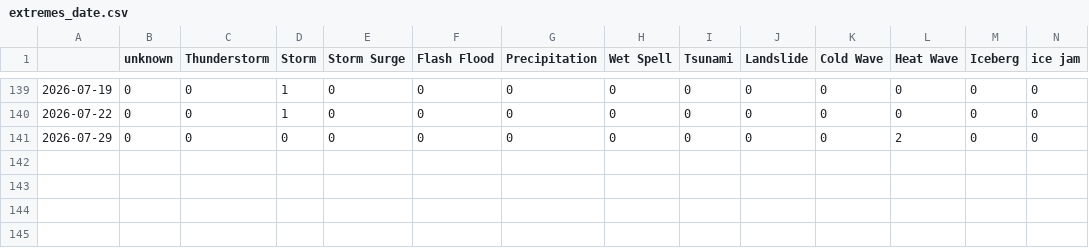
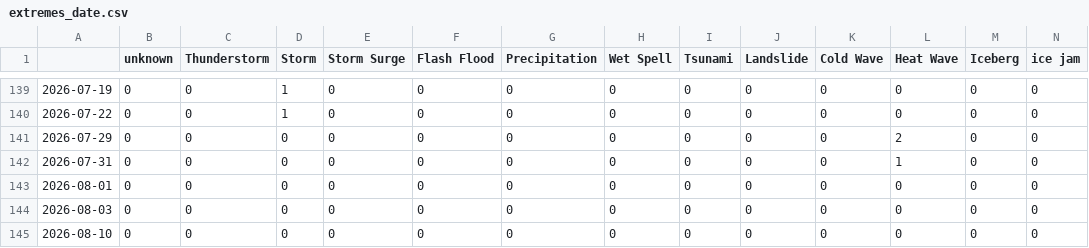
Before and after one commit to jens-news/hungarianExtremes, a CSV file: csv/extremes_date.csv, drawn as a sheet; only a part is shown, gaps mark what is left out; rows hold the shown columns only; the diff names each change by its address in the sheet, - before the commit and + after, or states it on an @@ line.

```diff
--- a/csv/extremes_date.csv
+++ b/csv/extremes_date.csv
+row 142: 2026-07-31 | 0 | 0 | 0 | 0 | 0 | 0 | 0 | 0 | 0 | 0 | 1 | 0 | 0
+row 143: 2026-08-01 | 0 | 0 | 0 | 0 | 0 | 0 | 0 | 0 | 0 | 0 | 0 | 0 | 0
+row 144: 2026-08-03 | 0 | 0 | 0 | 0 | 0 | 0 | 0 | 0 | 0 | 0 | 0 | 0 | 0
+row 145: 2026-08-10 | 0 | 0 | 0 | 0 | 0 | 0 | 0 | 0 | 0 | 0 | 0 | 0 | 0
```
Also changed, not shown: csv/feeds_date.csv, 5 other files.
